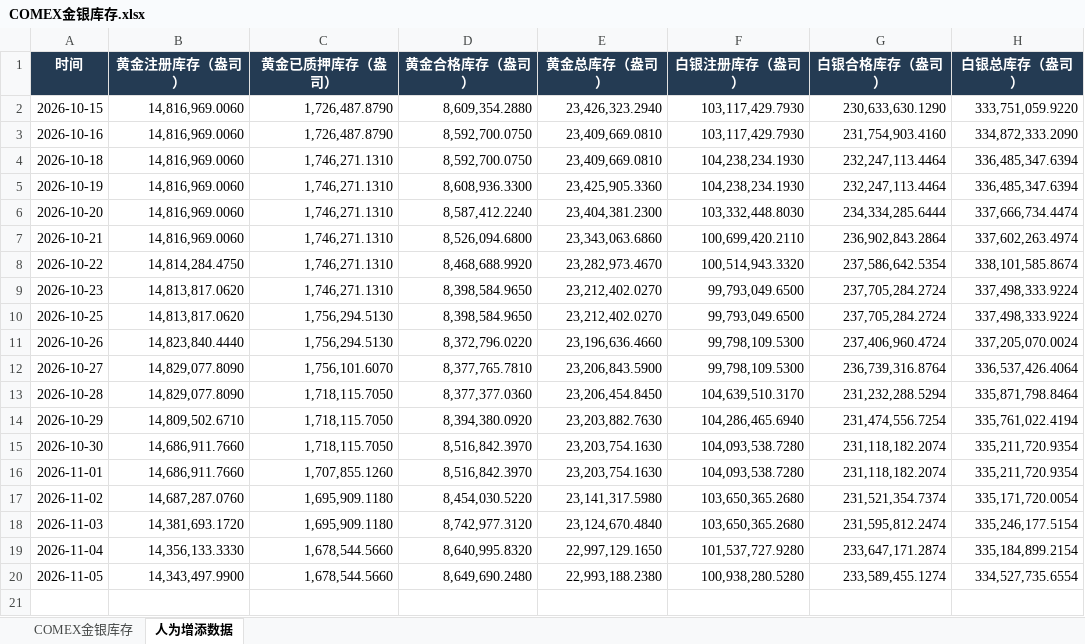
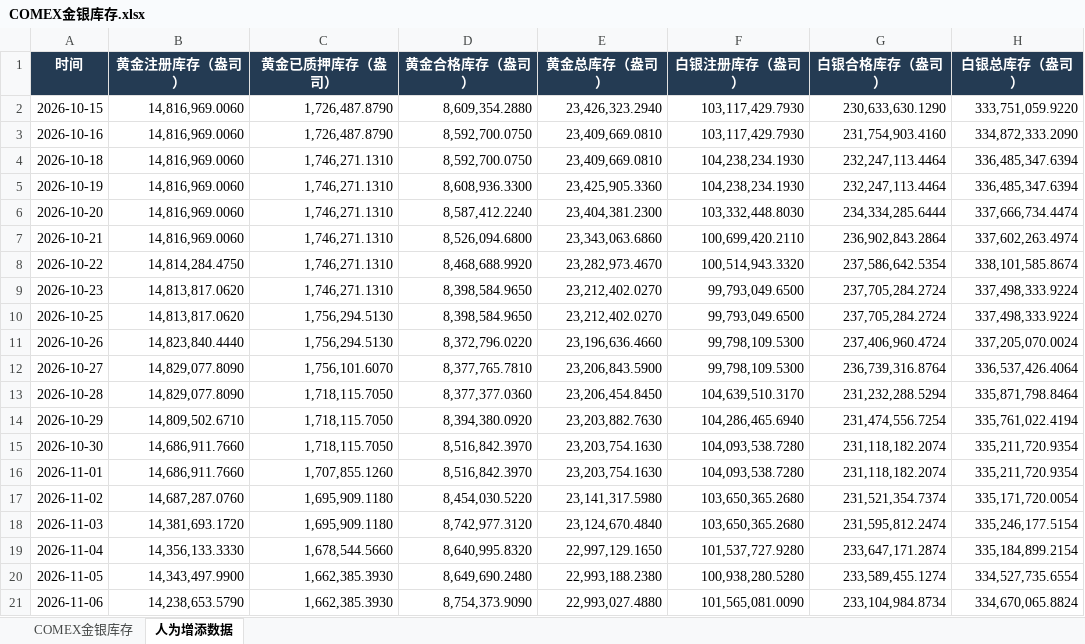
Before and after one commit to meiqiguanzhiking-byte/gold-dashboard, an Excel workbook: 全量数据/COMEX金银库存.xlsx, sheet 人为增添数据, drawn as a sheet; values as stored, in another font and other column widths than the file's, no borders; the diff names each change by its address in the sheet, - before the commit and + after, or states it on an @@ line.

```diff
--- a/全量数据/COMEX金银库存.xlsx (sheet 人为增添数据)
+++ b/全量数据/COMEX金银库存.xlsx (sheet 人为增添数据)
-C20 (黄金已质押库存（盎司）): 1,678,544.5660
+C20 (黄金已质押库存（盎司）): 1,662,385.3930
+row 21: 2026-11-06 | 14,238,653.5790 | 1,662,385.3930 | 8,754,373.9090 | 22,993,027.4880 | 101,565,081.0090 | 233,104,984.8734 | 334,670,065.8824
```
Also changed, not shown: sheet COMEX金银库存, 全量数据/SPDR黄金ETF份额.xlsx, 全量数据/伦敦金现与汇率_北京时间1530收盘价.xlsx, 8 other files.
